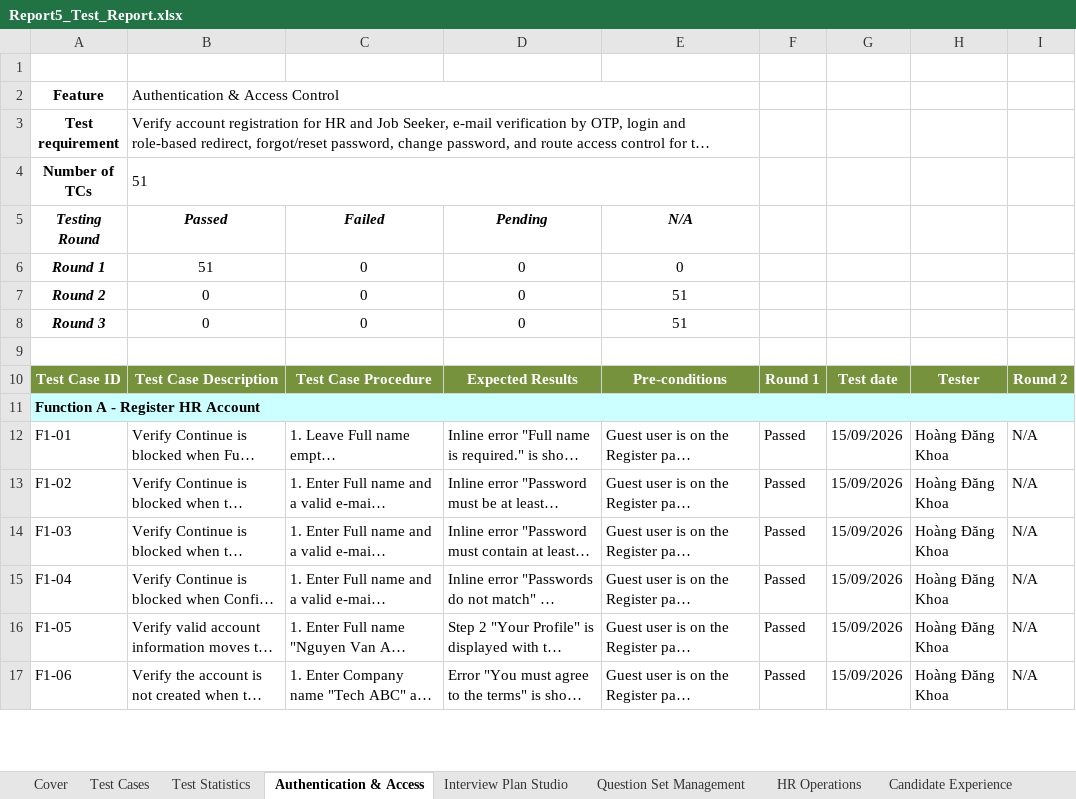
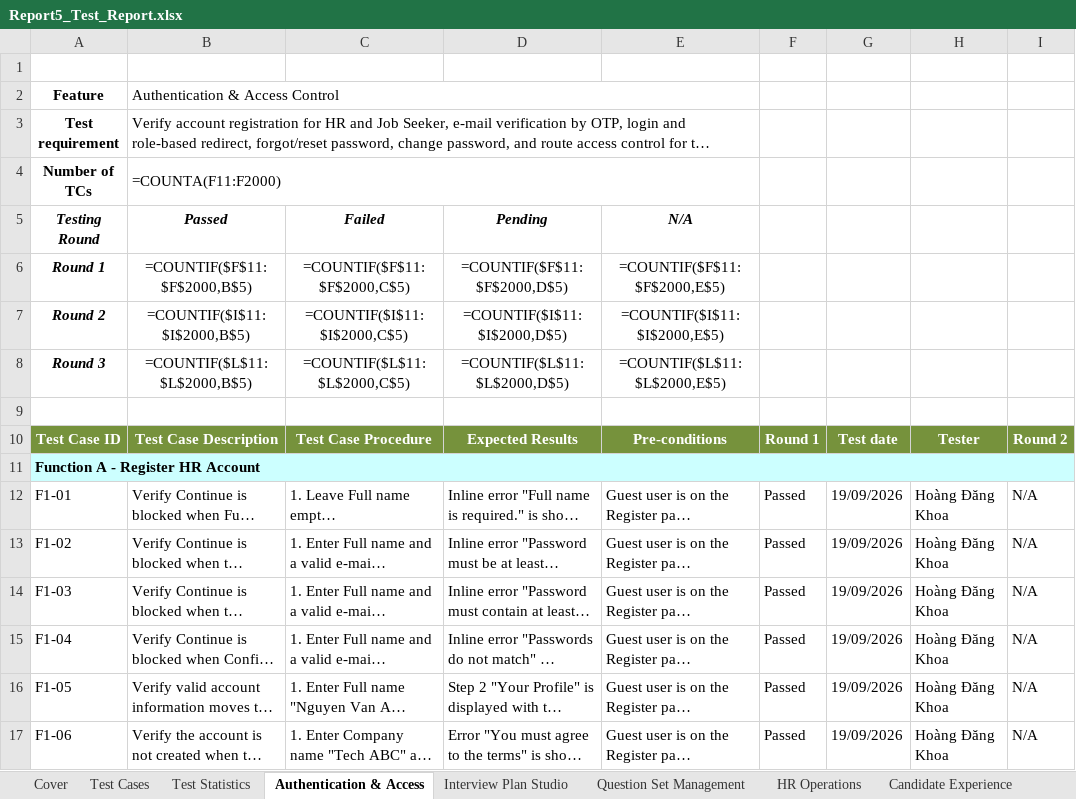
Before and after one commit to tulklk/AI_Interview_Question_Generation_RAG_LLM_FE, an Excel workbook: docs/qa/Report5_Test_Report.xlsx, sheet Authentication & Access, drawn as a sheet; only a part is shown; long unchanged cells end in …; values as stored, in another font and other column widths than the file's, no borders; formulas without a stored value are shown as written; the diff covers the shown part only; the diff names each change by its address in the sheet, - before the commit and + after, or states it on an @@ line.

```diff
--- a/docs/qa/Report5_Test_Report.xlsx (sheet Authentication & Access)
+++ b/docs/qa/Report5_Test_Report.xlsx (sheet Authentication & Access)
-B4: 51
+B4: =COUNTA(F11:F2000)
-B6: 51
+B6: =COUNTIF($F$11:$F$2000,B$5)
-C6: 0
+C6: =COUNTIF($F$11:$F$2000,C$5)
-D6: 0
+D6: =COUNTIF($F$11:$F$2000,D$5)
-E6: 0
+E6: =COUNTIF($F$11:$F$2000,E$5)
-B7: 0
+B7: =COUNTIF($I$11:$I$2000,B$5)
-C7: 0
+C7: =COUNTIF($I$11:$I$2000,C$5)
-D7: 0
+D7: =COUNTIF($I$11:$I$2000,D$5)
-E7: 51
+E7: =COUNTIF($I$11:$I$2000,E$5)
-B8: 0
+B8: =COUNTIF($L$11:$L$2000,B$5)
-C8: 0
+C8: =COUNTIF($L$11:$L$2000,C$5)
-D8: 0
+D8: =COUNTIF($L$11:$L$2000,D$5)
-E8: 51
+E8: =COUNTIF($L$11:$L$2000,E$5)
-G12:G17: 15/09/2026
+G12:G17: 19/09/2026
```
Also changed, not shown: 45 edited cells elsewhere in this sheet, sheet Administration, sheet Candidate Experience, sheet Test Statistics, sheet Interview Plan Studio, sheet Subscription & Payment, sheet HR Operations, 5 more sheets, charts or pictures, 19 other files.
